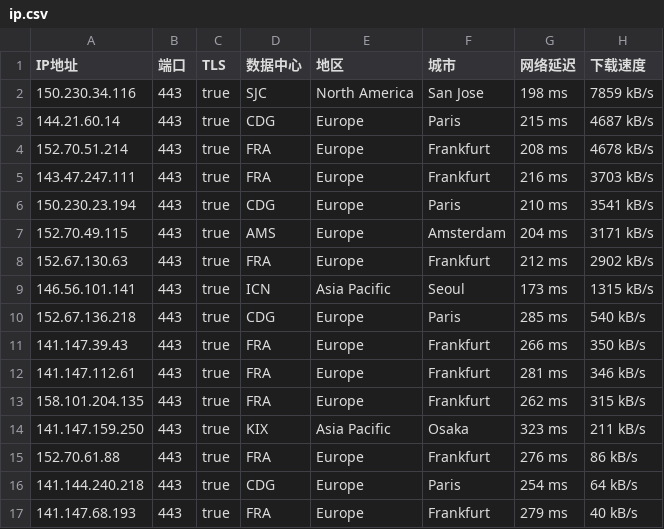
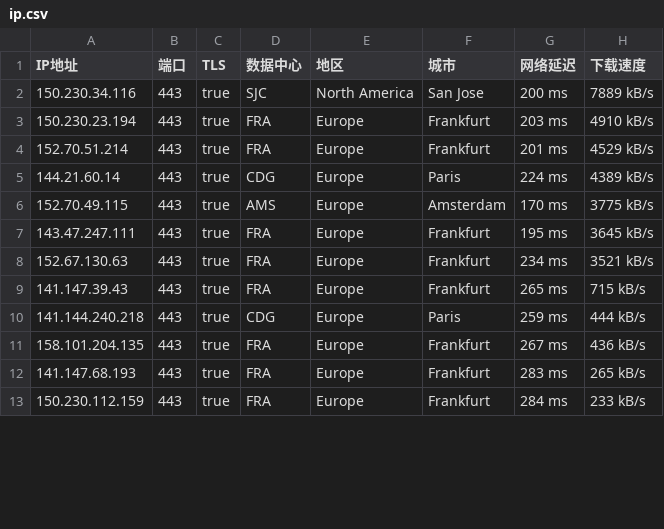
Before and after one commit to ailx1101/Cloudflare-IP-SpeedTest, a CSV file: ip.csv, drawn as a sheet; only a part is shown; the diff covers the shown part only.

Commit message:
update ip.csv

```diff
--- a/ip.csv
+++ b/ip.csv
@@ -1,17 +1,13 @@
 IP地址,端口,TLS,数据中心,地区,城市,网络延迟,下载速度
-150.230.34.116,443,true,SJC,North America,San Jose,198 ms,7859 kB/s
-144.21.60.14,443,true,CDG,Europe,Paris,215 ms,4687 kB/s
-152.70.51.214,443,true,FRA,Europe,Frankfurt,208 ms,4678 kB/s
-143.47.247.111,443,true,FRA,Europe,Frankfurt,216 ms,3703 kB/s
-150.230.23.194,443,true,CDG,Europe,Paris,210 ms,3541 kB/s
-152.70.49.115,443,true,AMS,Europe,Amsterdam,204 ms,3171 kB/s
-152.67.130.63,443,true,FRA,Europe,Frankfurt,212 ms,2902 kB/s
-146.56.101.141,443,true,ICN,Asia Pacific,Seoul,173 ms,1315 kB/s
-152.67.136.218,443,true,CDG,Europe,Paris,285 ms,540 kB/s
-141.147.39.43,443,true,FRA,Europe,Frankfurt,266 ms,350 kB/s
-141.147.112.61,443,true,FRA,Europe,Frankfurt,281 ms,346 kB/s
-158.101.204.135,443,true,FRA,Europe,Frankfurt,262 ms,315 kB/s
-141.147.159.250,443,true,KIX,Asia Pacific,Osaka,323 ms,211 kB/s
-152.70.61.88,443,true,FRA,Europe,Frankfurt,276 ms,86 kB/s
-141.144.240.218,443,true,CDG,Europe,Paris,254 ms,64 kB/s
-141.147.68.193,443,true,FRA,Europe,Frankfurt,279 ms,40 kB/s
+150.230.34.116,443,true,SJC,North America,San Jose,200 ms,7889 kB/s
+150.230.23.194,443,true,FRA,Europe,Frankfurt,203 ms,4910 kB/s
+152.70.51.214,443,true,FRA,Europe,Frankfurt,201 ms,4529 kB/s
+144.21.60.14,443,true,CDG,Europe,Paris,224 ms,4389 kB/s
+152.70.49.115,443,true,AMS,Europe,Amsterdam,170 ms,3775 kB/s
+143.47.247.111,443,true,FRA,Europe,Frankfurt,195 ms,3645 kB/s
+152.67.130.63,443,true,FRA,Europe,Frankfurt,234 ms,3521 kB/s
+141.147.39.43,443,true,FRA,Europe,Frankfurt,265 ms,715 kB/s
+141.144.240.218,443,true,CDG,Europe,Paris,259 ms,444 kB/s
+158.101.204.135,443,true,FRA,Europe,Frankfurt,267 ms,436 kB/s
+141.147.68.193,443,true,FRA,Europe,Frankfurt,283 ms,265 kB/s
+150.230.112.159,443,true,FRA,Europe,Frankfurt,284 ms,233 kB/s
```
Also changed, not shown: 7 added rows and 9 edited cells elsewhere in this file.
